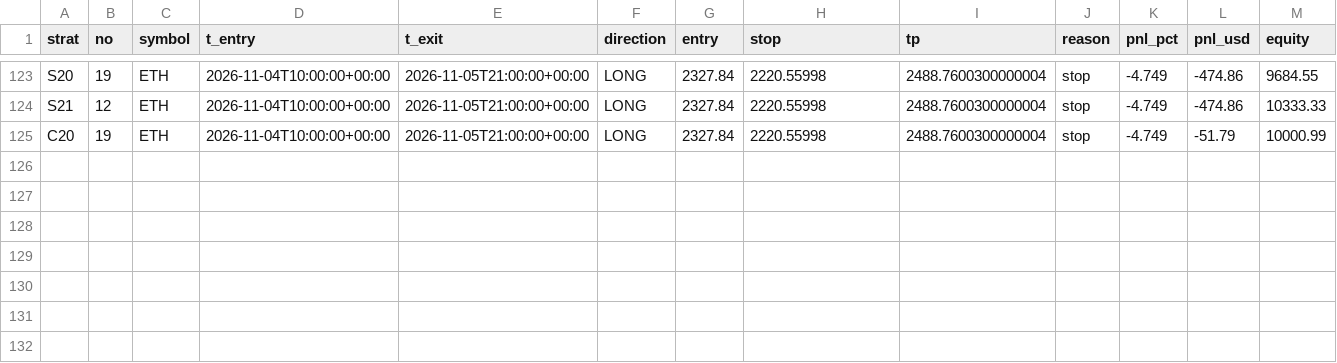
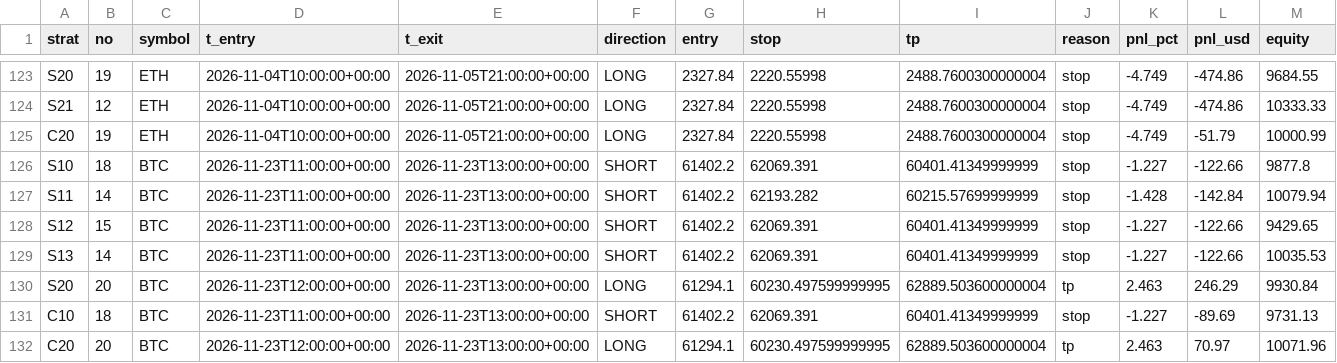
Before and after one commit to Jessieeeeai/dpl-flow-bot, a CSV file: trades.csv, drawn as a sheet; only a part is shown, gaps mark what is left out.

```diff
--- a/trades.csv
+++ b/trades.csv
@@ -125 +125,8 @@ S21,12,ETH,2026-11-04T10:00:00+00:00,2026-11-05T21:00:00+00:00,LONG,2327.84,2220
 C20,19,ETH,2026-11-04T10:00:00+00:00,2026-11-05T21:00:00+00:00,LONG,2327.84,2220.55998,2488.7600300000004,stop,-4.749,-51.79,10000.99
+S10,18,BTC,2026-11-23T11:00:00+00:00,2026-11-23T13:00:00+00:00,SHORT,61402.2,62069.391,60401.41349999999,stop,-1.227,-122.66,9877.8
+S11,14,BTC,2026-11-23T11:00:00+00:00,2026-11-23T13:00:00+00:00,SHORT,61402.2,62193.282,60215.57699999999,stop,-1.428,-142.84,10079.94
+S12,15,BTC,2026-11-23T11:00:00+00:00,2026-11-23T13:00:00+00:00,SHORT,61402.2,62069.391,60401.41349999999,stop,-1.227,-122.66,9429.65
+S13,14,BTC,2026-11-23T11:00:00+00:00,2026-11-23T13:00:00+00:00,SHORT,61402.2,62069.391,60401.41349999999,stop,-1.227,-122.66,10035.53
+S20,20,BTC,2026-11-23T12:00:00+00:00,2026-11-23T13:00:00+00:00,LONG,61294.1,60230.497599999995,62889.503600000004,tp,2.463,246.29,9930.84
+C10,18,BTC,2026-11-23T11:00:00+00:00,2026-11-23T13:00:00+00:00,SHORT,61402.2,62069.391,60401.41349999999,stop,-1.227,-89.69,9731.13
+C20,20,BTC,2026-11-23T12:00:00+00:00,2026-11-23T13:00:00+00:00,LONG,61294.1,60230.497599999995,62889.503600000004,tp,2.463,70.97,10071.96
```
Also changed, not shown: exec_log.csv, 2 other files.
